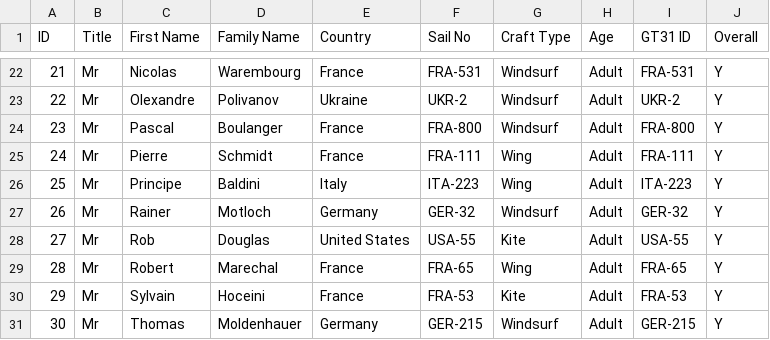
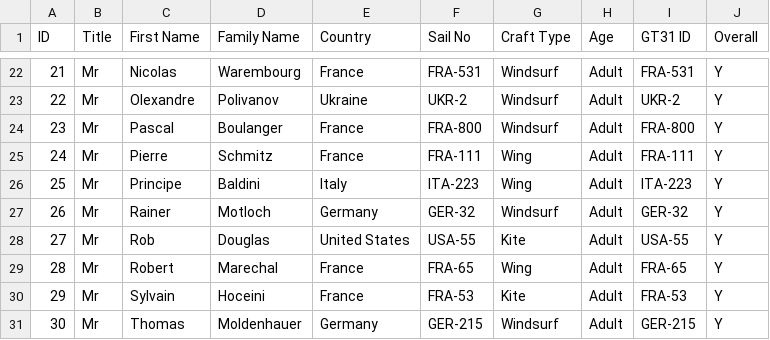
Before and after one commit to Logiqx/wst-results, a CSV file: events/202509/config/entrants.csv, drawn as a sheet; only a part is shown, gaps mark what is left out.

Commit message:
Fix name of Pierre Schmitz in past events

```diff
--- a/events/202509/config/entrants.csv
+++ b/events/202509/config/entrants.csv
@@ -24,3 +24,3 @@ ID,Title,First Name,Family Name,Country,Sail No,Craft Type,Age,GT31 ID,Overall
 23,Mr,Pascal,Boulanger,France,FRA-800,Windsurf,Adult,FRA-800,Y
-24,Mr,Pierre,Schmidt,France,FRA-111,Wing,Adult,FRA-111,Y
+24,Mr,Pierre,Schmitz,France,FRA-111,Wing,Adult,FRA-111,Y
 25,Mr,Principe,Baldini,Italy,ITA-223,Wing,Adult,ITA-223,Y
```
Also changed, not shown: 9 other files.
